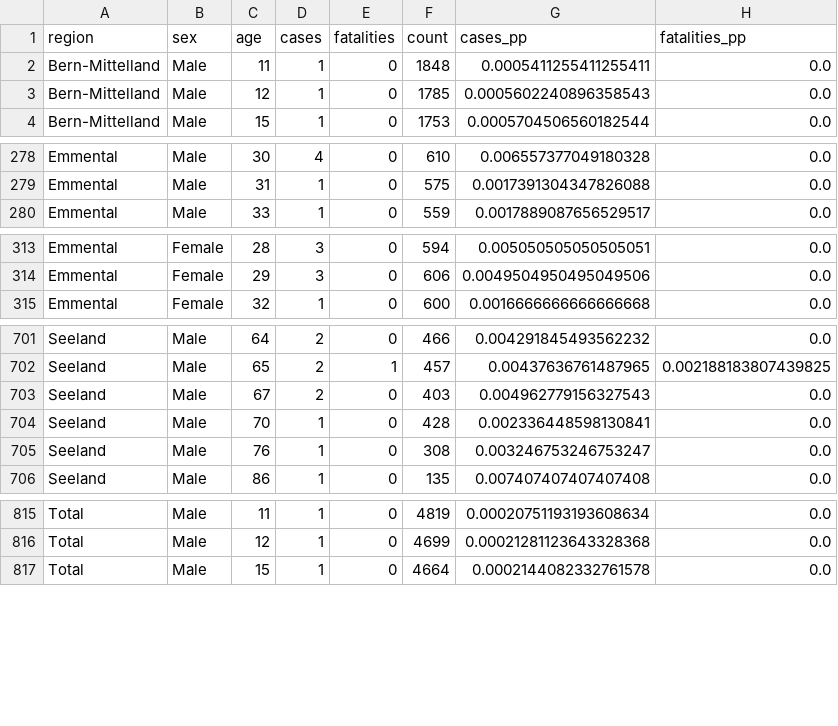
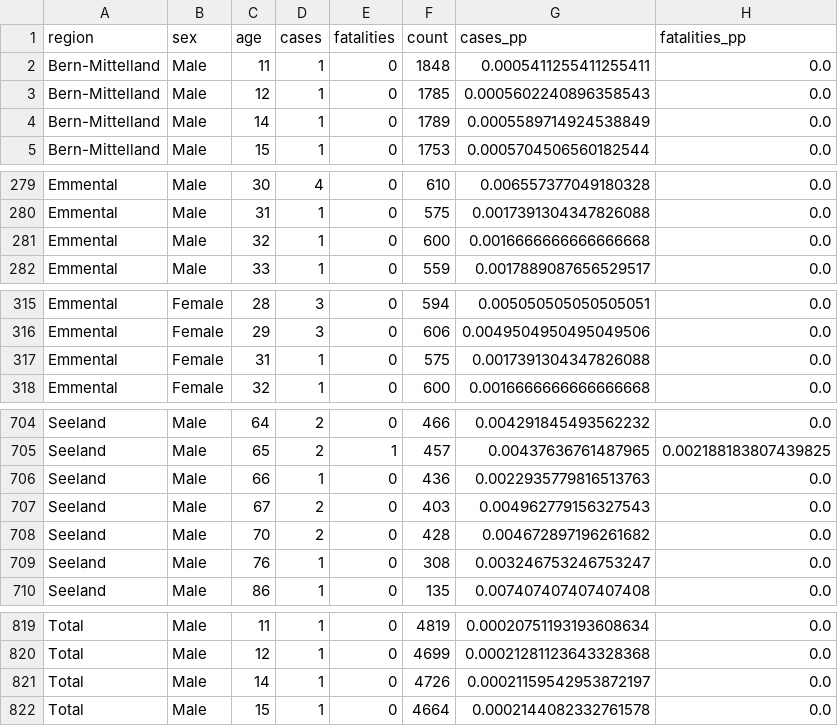
Before and after one commit to daenuprobst/covid19-data-be, a CSV file: age_distribution.csv, drawn as a sheet; only a part is shown, gaps mark what is left out; the diff covers the shown part only.

```diff
--- a/age_distribution.csv
+++ b/age_distribution.csv
@@ -3,2 +3,3 @@ Bern-Mittelland,Male,11,1,0,1848,0.0005411255411255411,0.0
 Bern-Mittelland,Male,12,1,0,1785,0.0005602240896358543,0.0
+Bern-Mittelland,Male,14,1,0,1789,0.0005589714924538849,0.0
 Bern-Mittelland,Male,15,1,0,1753,0.0005704506560182544,0.0
@@ -279,2 +280,3 @@ Emmental,Male,30,4,0,610,0.006557377049180328,0.0
 Emmental,Male,31,1,0,575,0.0017391304347826088,0.0
+Emmental,Male,32,1,0,600,0.0016666666666666668,0.0
 Emmental,Male,33,1,0,559,0.0017889087656529517,0.0
@@ -314,2 +316,3 @@ Emmental,Female,28,3,0,594,0.005050505050505051,0.0
 Emmental,Female,29,3,0,606,0.0049504950495049506,0.0
+Emmental,Female,31,1,0,575,0.0017391304347826088,0.0
 Emmental,Female,32,1,0,600,0.0016666666666666668,0.0
@@ -702,4 +705,5 @@ Seeland,Male,64,2,0,466,0.004291845493562232,0.0
 Seeland,Male,65,2,1,457,0.00437636761487965,0.002188183807439825
+Seeland,Male,66,1,0,436,0.0022935779816513763,0.0
 Seeland,Male,67,2,0,403,0.004962779156327543,0.0
-Seeland,Male,70,1,0,428,0.002336448598130841,0.0
+Seeland,Male,70,2,0,428,0.004672897196261682,0.0
 Seeland,Male,76,1,0,308,0.003246753246753247,0.0
@@ -816,2 +820,3 @@ Total,Male,11,1,0,4819,0.00020751193193608634,0.0
 Total,Male,12,1,0,4699,0.00021281123643328368,0.0
+Total,Male,14,1,0,4726,0.00021159542953872197,0.0
 Total,Male,15,1,0,4664,0.0002144082332761578,0.0
```
Also changed, not shown: 40 edited cells elsewhere in this file, cases.csv, fatalities.csv, 4 other files.
